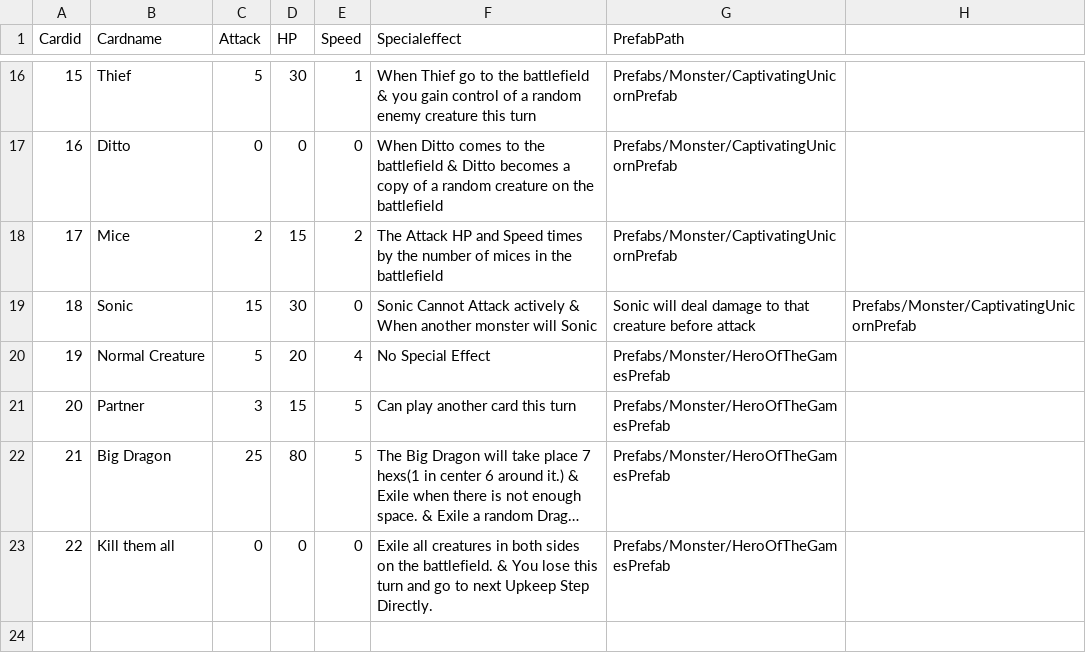
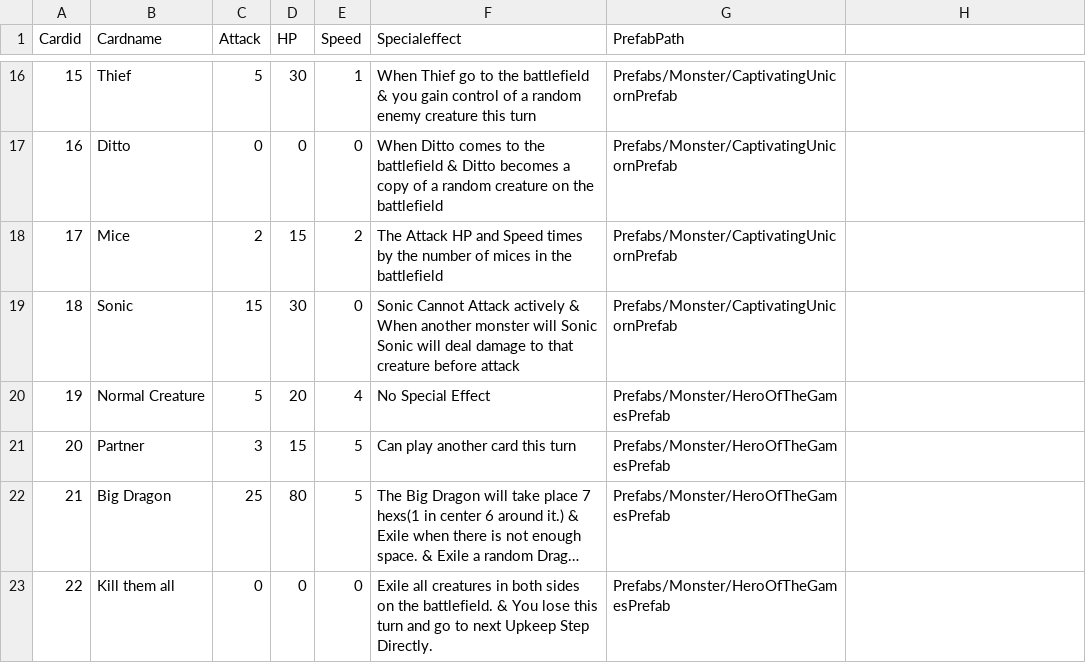
Before and after one commit to adityasamant/magic_card, a CSV file: Assets/Project/Data/CardData.csv, drawn as a sheet; only a part is shown, gaps mark what is left out; long unchanged cells end in ….

Commit message:
Finished Monster add, only thing left is Monster AI. TODO: Add Monster AI in Monster.cs_public void Movement()

```diff
--- a/Assets/Project/Data/CardData.csv
+++ b/Assets/Project/Data/CardData.csv
@@ -18,3 +18,3 @@ Cardid,Cardname,Attack,HP,Speed,Specialeffect,PrefabPath
 17,Mice,2,15,2,The Attack HP and Speed times by the number of mices in the battlefield,Prefabs/Monster/CaptivatingUnicornPrefab
-18,Sonic,15,30,0,Sonic Cannot Attack actively & When another monster will Sonic, Sonic will deal damage to that creature before attack,Prefabs/Monster/CaptivatingUnicornPrefab
+18,Sonic,15,30,0,Sonic Cannot Attack actively & When another monster will Sonic Sonic will deal damage to that creature before attack,Prefabs/Monster/CaptivatingUnicornPrefab
 19,Normal Creature,5,20,4,No Special Effect,Prefabs/Monster/HeroOfTheGamesPrefab
```
Also changed, not shown: 7 other files.
